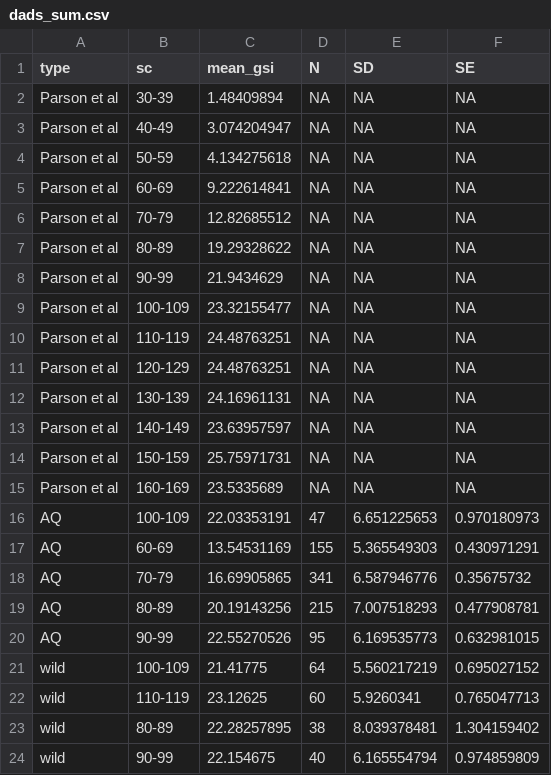
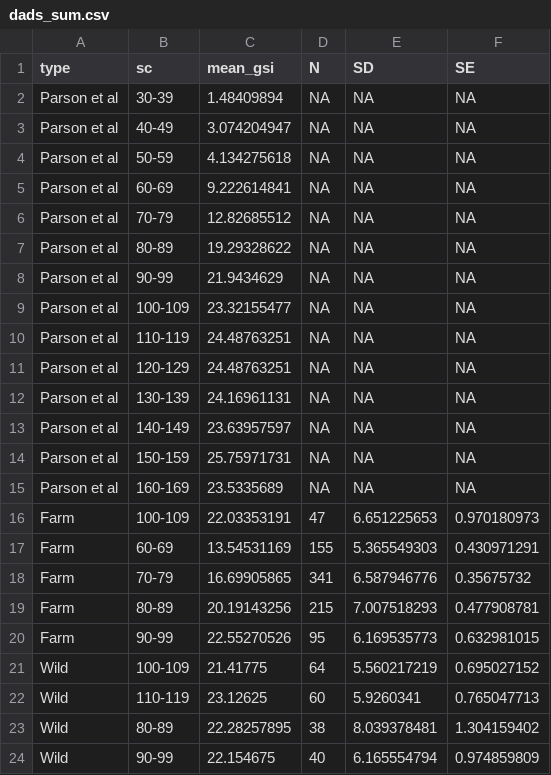
Before and after one commit to HURRICANE-ISLAND/scallop_gsi, a CSV file: dads_sum.csv, drawn as a sheet.

Commit message:
"AQ" changed to "Farm"
Changed "AQ" to "Farm" and "wild" to "Wild" so plotting is easier and it is more consistent with our other dataframe.

```diff
--- a/dads_sum.csv
+++ b/dads_sum.csv
@@ -15,10 +15,10 @@ Parson et al,150-159,25.75971731,NA,NA,NA
 Parson et al,160-169,23.5335689,NA,NA,NA
-AQ,100-109,22.03353191,47,6.651225653,0.970180973
-AQ,60-69,13.54531169,155,5.365549303,0.430971291
-AQ,70-79,16.69905865,341,6.587946776,0.35675732
-AQ,80-89,20.19143256,215,7.007518293,0.477908781
-AQ,90-99,22.55270526,95,6.169535773,0.632981015
-wild,100-109,21.41775,64,5.560217219,0.695027152
-wild,110-119,23.12625,60,5.9260341,0.765047713
-wild,80-89,22.28257895,38,8.039378481,1.304159402
-wild,90-99,22.154675,40,6.165554794,0.974859809
+Farm,100-109,22.03353191,47,6.651225653,0.970180973
+Farm,60-69,13.54531169,155,5.365549303,0.430971291
+Farm,70-79,16.69905865,341,6.587946776,0.35675732
+Farm,80-89,20.19143256,215,7.007518293,0.477908781
+Farm,90-99,22.55270526,95,6.169535773,0.632981015
+Wild,100-109,21.41775,64,5.560217219,0.695027152
+Wild,110-119,23.12625,60,5.9260341,0.765047713
+Wild,80-89,22.28257895,38,8.039378481,1.304159402
+Wild,90-99,22.154675,40,6.165554794,0.974859809
```
